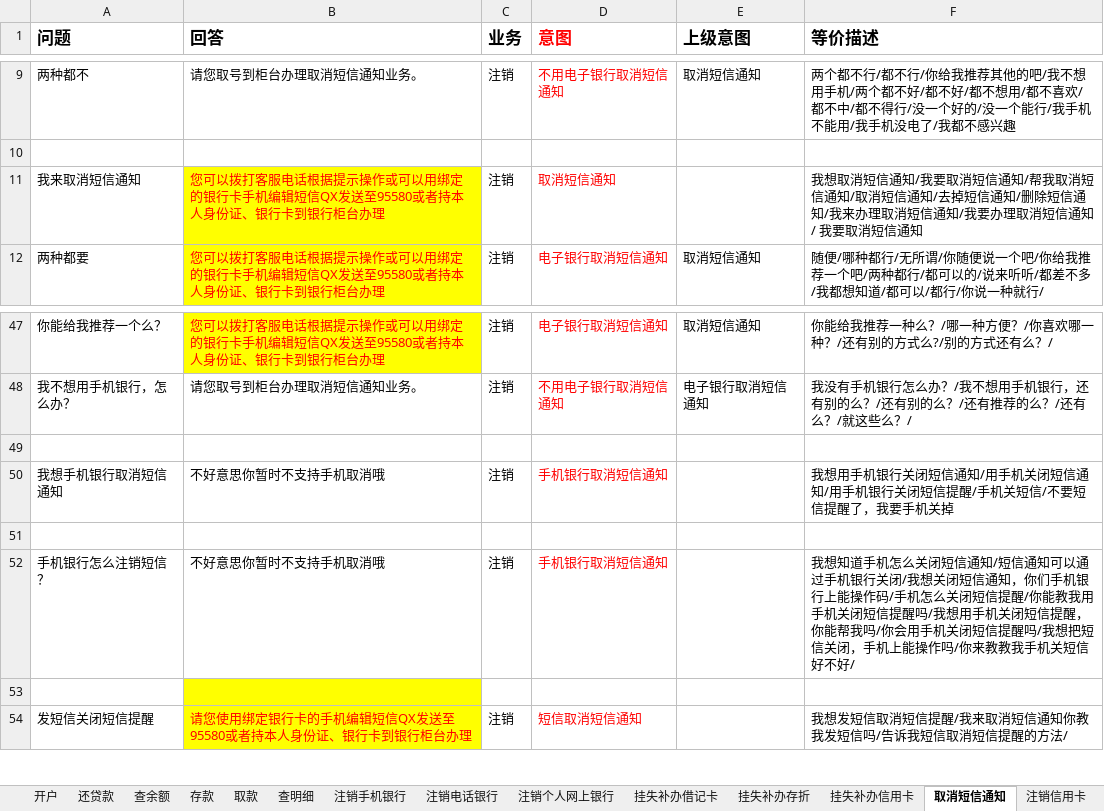
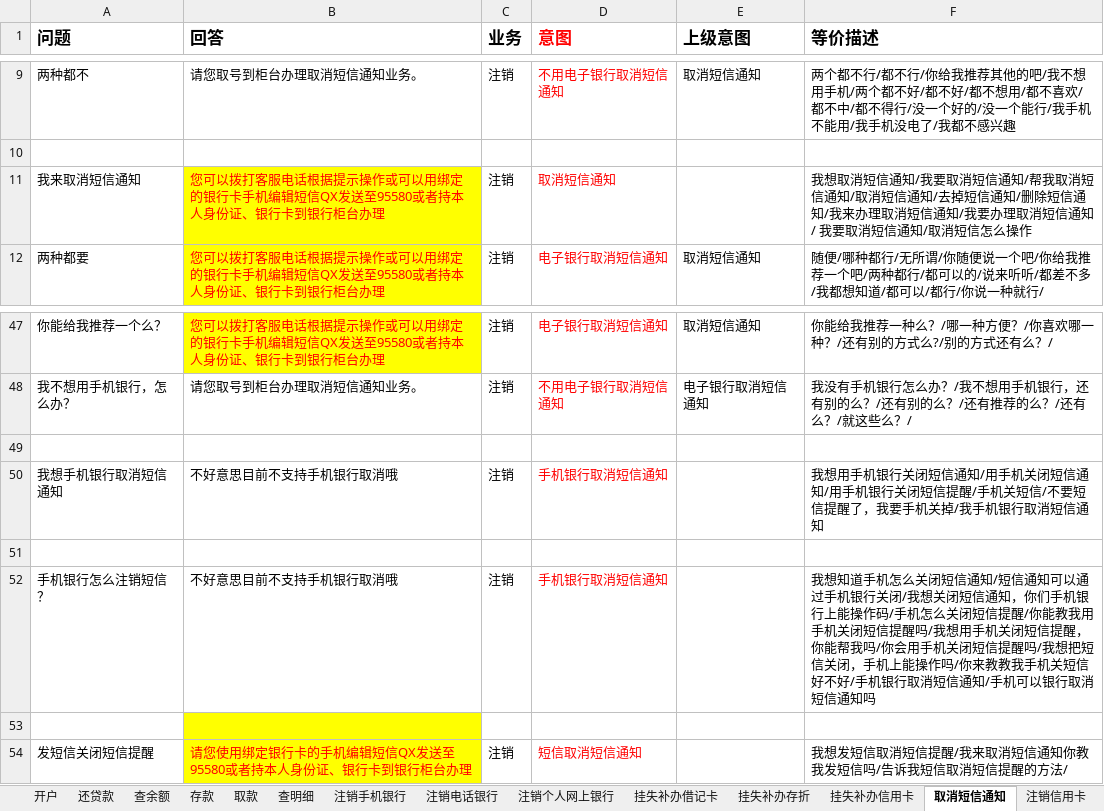
Before and after one commit to zhengxin2016/nlp_code, an Excel workbook: update_data/data/bank_psbc/dialogue/邮储业务语料汇总-朱璐璐(1).xlsx, sheet 取消短信通知, drawn as a sheet; only a part is shown, gaps mark what is left out; values as stored, in another font and other column widths than the file's, no borders; the diff names each change by its address in the sheet, - before the commit and + after, or states it on an @@ line.

```diff
--- a/update_data/data/bank_psbc/dialogue/邮储业务语料汇总-朱璐璐(1).xlsx (sheet 取消短信通知)
+++ b/update_data/data/bank_psbc/dialogue/邮储业务语料汇总-朱璐璐(1).xlsx (sheet 取消短信通知)
-F11 (等价描述): …短信通知
+F11 (等价描述): …短信通知/取消短信怎么操作
-B50 (回答): 不好意思你暂时不支持手机取消哦
+B50 (回答): 不好意思目前不支持手机银行取消哦
-F50 (等价描述): …手机关掉
+F50 (等价描述): …手机关掉/我手机银行取消短信通知
-B52 (回答): 不好意思你暂时不支持手机取消哦
+B52 (回答): 不好意思目前不支持手机银行取消哦
-F52 (等价描述): …好不好/
+F52 (等价描述): …好不好/手机银行取消短信通知/手机可以银行取消短信通知吗
```
Also changed, not shown: sheet 信用贷款, sheet 车贷, sheet 开户, sheet 注销信用卡, update_data/data/bank_psbc/dialogue/引导流程.xlsx, update_data/data/bank_psbc/dialogue/网银工具.xlsx, 3 other files.
